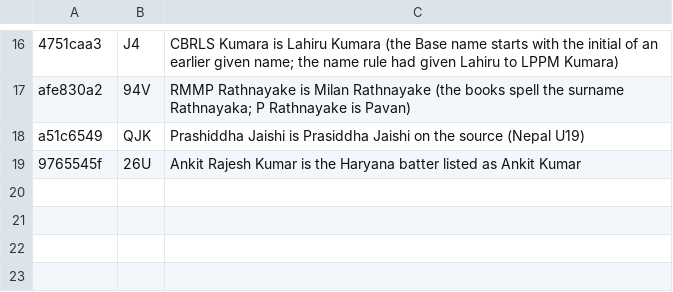
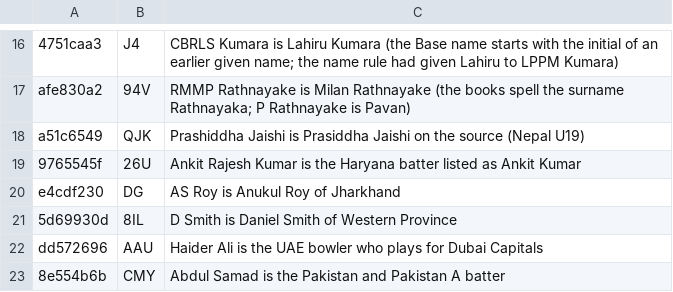
Before and after one commit to dheerajgoel17/cricket-data, a CSV file: data/mappings/player_identity.csv, drawn as a sheet; only a part is shown, gaps mark what is left out.

Commit message:
Correct four verified priced-player identities

```diff
--- a/data/mappings/player_identity.csv
+++ b/data/mappings/player_identity.csv
@@ -19 +19,5 @@ a51c6549,QJK,Prashiddha Jaishi is Prasiddha Jaishi on the source (Nepal U19)
 9765545f,26U,Ankit Rajesh Kumar is the Haryana batter listed as Ankit Kumar
+e4cdf230,DG,AS Roy is Anukul Roy of Jharkhand
+5d69930d,8IL,D Smith is Daniel Smith of Western Province
+dd572696,AAU,Haider Ali is the UAE bowler who plays for Dubai Capitals
+8e554b6b,CMY,Abdul Samad is the Pakistan and Pakistan A batter
```
Also changed, not shown: 1 other file.
